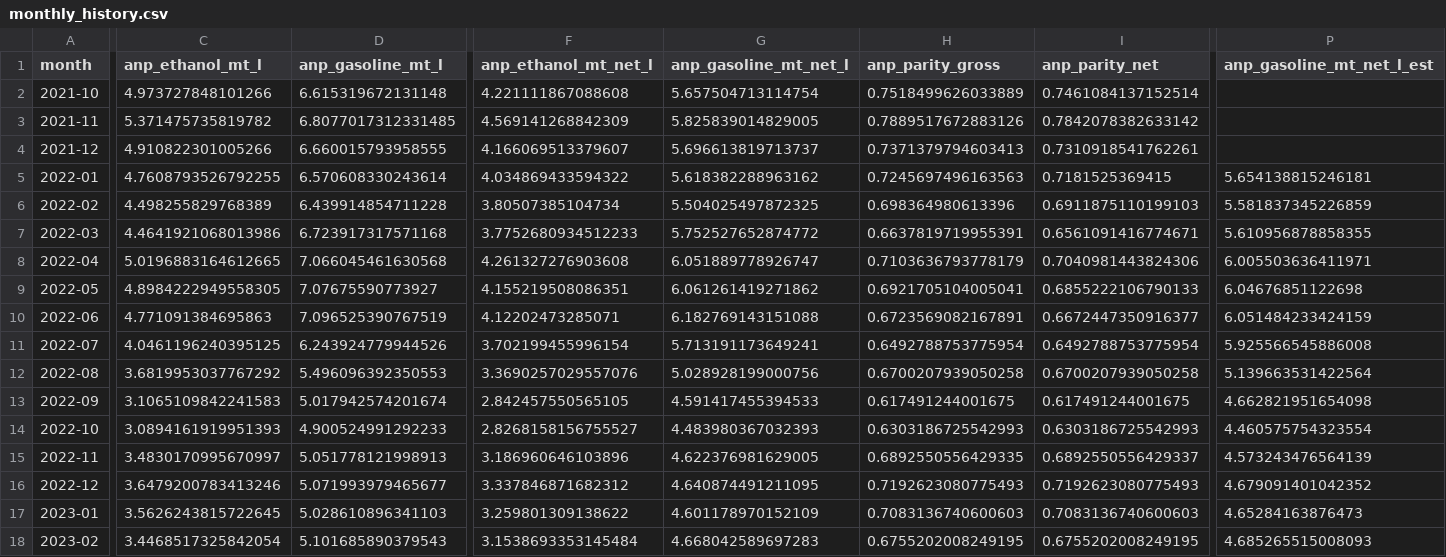
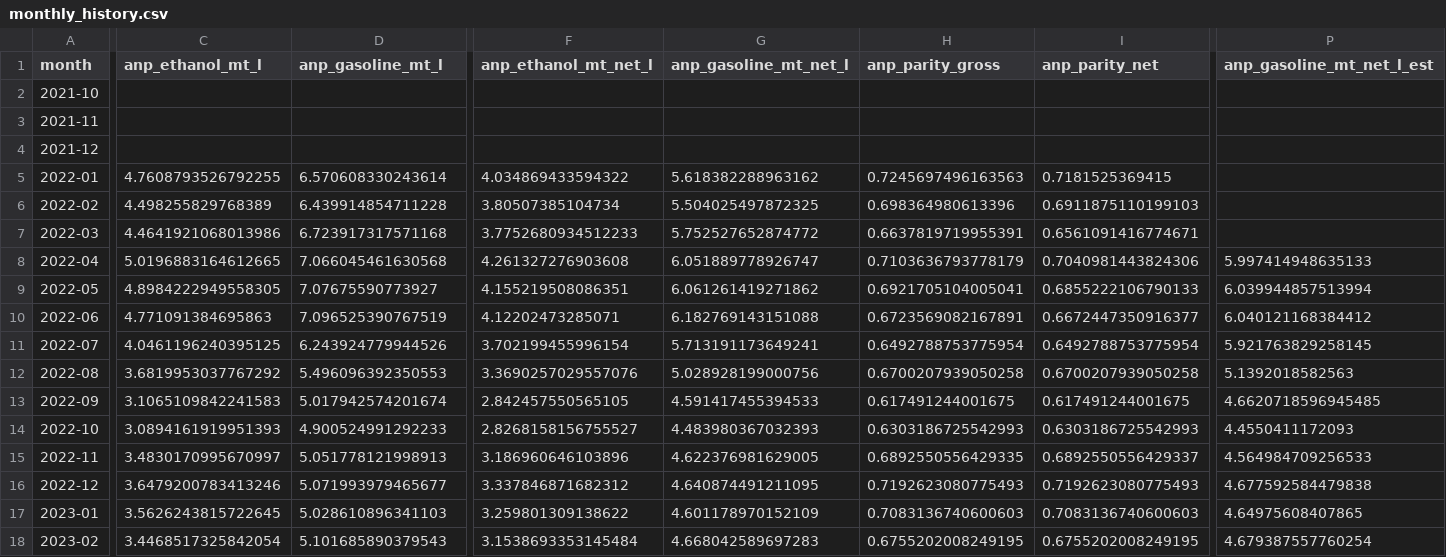
Before and after one commit to CBordaYupanqui/Etanol-de-maiz, a CSV file: outputs/monthly_history.csv, drawn as a sheet; only a part is shown, gaps mark what is left out; the diff covers the shown part only; the diff names each change by its address in the sheet, - before the commit and + after, or states it on an @@ line.

```diff
--- a/outputs/monthly_history.csv
+++ b/outputs/monthly_history.csv
-C2 (anp_ethanol_mt_l): 4.973727848101266
+C2 (anp_ethanol_mt_l): (empty)
-D2 (anp_gasoline_mt_l): 6.615319672131148
+D2 (anp_gasoline_mt_l): (empty)
-F2 (anp_ethanol_mt_net_l): 4.221111867088608
+F2 (anp_ethanol_mt_net_l): (empty)
-G2 (anp_gasoline_mt_net_l): 5.657504713114754
+G2 (anp_gasoline_mt_net_l): (empty)
-H2 (anp_parity_gross): 0.7518499626033889
+H2 (anp_parity_gross): (empty)
-I2 (anp_parity_net): 0.7461084137152514
+I2 (anp_parity_net): (empty)
-C3 (anp_ethanol_mt_l): 5.371475735819782
+C3 (anp_ethanol_mt_l): (empty)
-D3 (anp_gasoline_mt_l): 6.8077017312331485
+D3 (anp_gasoline_mt_l): (empty)
-F3 (anp_ethanol_mt_net_l): 4.569141268842309
+F3 (anp_ethanol_mt_net_l): (empty)
-G3 (anp_gasoline_mt_net_l): 5.825839014829005
+G3 (anp_gasoline_mt_net_l): (empty)
-H3 (anp_parity_gross): 0.7889517672883126
+H3 (anp_parity_gross): (empty)
-I3 (anp_parity_net): 0.7842078382633142
+I3 (anp_parity_net): (empty)
-C4 (anp_ethanol_mt_l): 4.910822301005266
+C4 (anp_ethanol_mt_l): (empty)
-D4 (anp_gasoline_mt_l): 6.660015793958555
+D4 (anp_gasoline_mt_l): (empty)
-F4 (anp_ethanol_mt_net_l): 4.166069513379607
+F4 (anp_ethanol_mt_net_l): (empty)
-G4 (anp_gasoline_mt_net_l): 5.696613819713737
+G4 (anp_gasoline_mt_net_l): (empty)
-H4 (anp_parity_gross): 0.7371379794603413
+H4 (anp_parity_gross): (empty)
-I4 (anp_parity_net): 0.7310918541762261
+I4 (anp_parity_net): (empty)
-P5 (anp_gasoline_mt_net_l_est): 5.654138815246181
+P5 (anp_gasoline_mt_net_l_est): (empty)
-P6 (anp_gasoline_mt_net_l_est): 5.581837345226859
+P6 (anp_gasoline_mt_net_l_est): (empty)
-P7 (anp_gasoline_mt_net_l_est): 5.610956878858355
+P7 (anp_gasoline_mt_net_l_est): (empty)
-P8 (anp_gasoline_mt_net_l_est): 6.005503636411971
+P8 (anp_gasoline_mt_net_l_est): 5.997414948635133
-P9 (anp_gasoline_mt_net_l_est): 6.04676851122698
+P9 (anp_gasoline_mt_net_l_est): 6.039944857513994
-P10 (anp_gasoline_mt_net_l_est): 6.051484233424159
+P10 (anp_gasoline_mt_net_l_est): 6.040121168384412
-P11 (anp_gasoline_mt_net_l_est): 5.925566545886008
+P11 (anp_gasoline_mt_net_l_est): 5.921763829258145
-P12 (anp_gasoline_mt_net_l_est): 5.139663531422564
+P12 (anp_gasoline_mt_net_l_est): 5.1392018582563
-P13 (anp_gasoline_mt_net_l_est): 4.662821951654098
+P13 (anp_gasoline_mt_net_l_est): 4.6620718596945485
-P14 (anp_gasoline_mt_net_l_est): 4.460575754323554
+P14 (anp_gasoline_mt_net_l_est): 4.4550411172093
-P15 (anp_gasoline_mt_net_l_est): 4.573243476564139
+P15 (anp_gasoline_mt_net_l_est): 4.564984709256533
-P16 (anp_gasoline_mt_net_l_est): 4.679091401042352
+P16 (anp_gasoline_mt_net_l_est): 4.677592584479838
-P17 (anp_gasoline_mt_net_l_est): 4.65284163876473
+P17 (anp_gasoline_mt_net_l_est): 4.64975608407865
-P18 (anp_gasoline_mt_net_l_est): 4.685265515008093
+P18 (anp_gasoline_mt_net_l_est): 4.679387557760254
```
Also changed, not shown: 44 edited cells elsewhere in this file, outputs/backtest_metrics.csv, outputs/backtest_predictions.csv, 10 other files.
